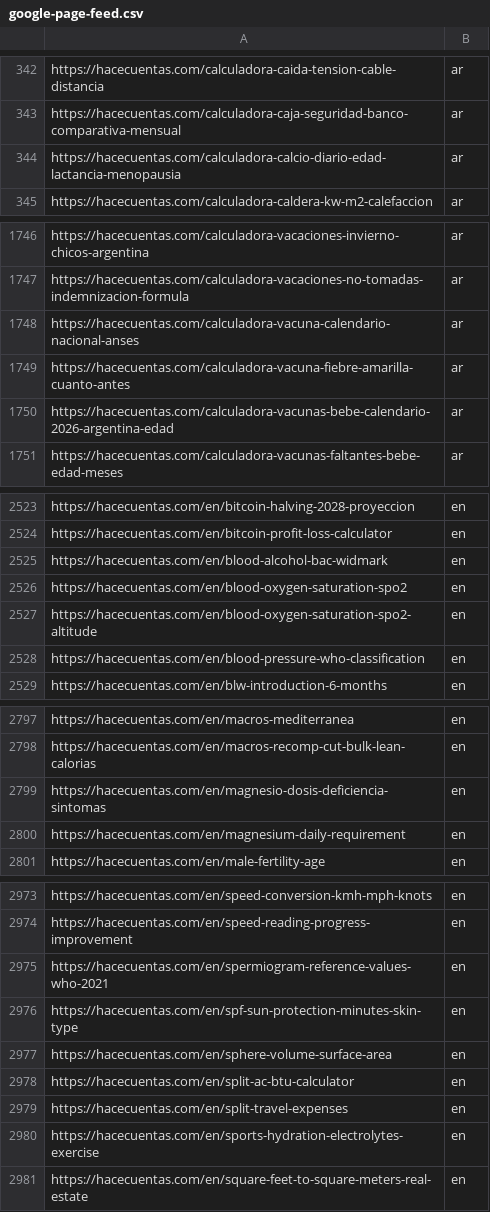
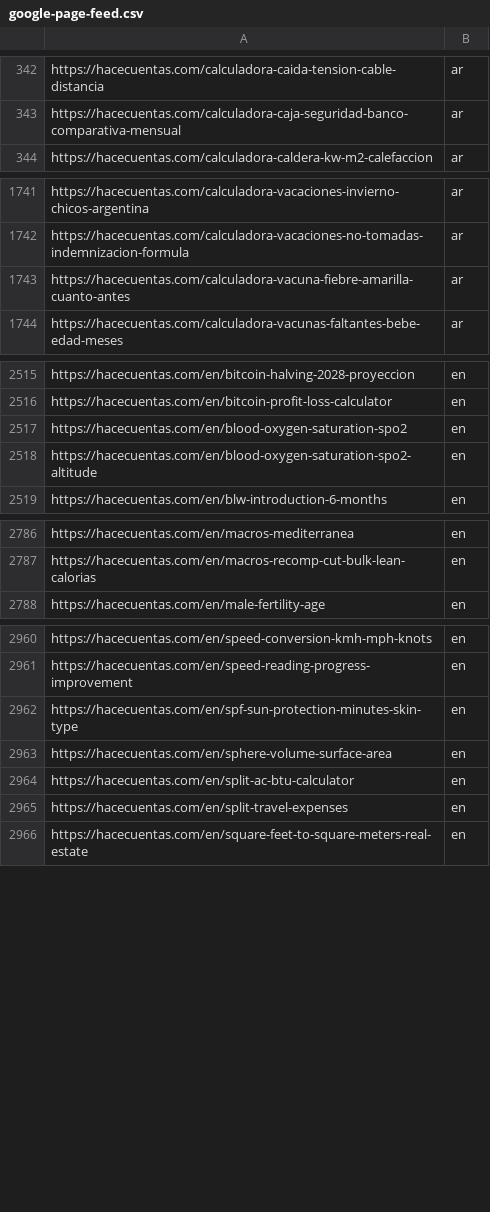
Before and after one commit to grblasquiz/hacecuentas, a CSV file: public/google-page-feed.csv, drawn as a sheet; only a part is shown, gaps mark what is left out; the diff covers the shown part only; the diff names each change by its address in the sheet, - before the commit and + after, or states it on an @@ line.

```diff
--- a/public/google-page-feed.csv
+++ b/public/google-page-feed.csv
-row 344: https://hacecuentas.com/calculadora-calcio-diario-edad-lactancia-menopausia | ar
-row 1748: https://hacecuentas.com/calculadora-vacuna-calendario-nacional-anses | ar
-row 1750: https://hacecuentas.com/calculadora-vacunas-bebe-calendario-2026-argentina-edad | ar
-row 2525: https://hacecuentas.com/en/blood-alcohol-bac-widmark | en
-row 2528: https://hacecuentas.com/en/blood-pressure-who-classification | en
-row 2799: https://hacecuentas.com/en/magnesio-dosis-deficiencia-sintomas | en
-row 2800: https://hacecuentas.com/en/magnesium-daily-requirement | en
-row 2975: https://hacecuentas.com/en/spermiogram-reference-values-who-2021 | en
-row 2980: https://hacecuentas.com/en/sports-hydration-electrolytes-exercise | en
```
Also changed, not shown: 8 removed rows elsewhere in this file, reports/ymyl-risk-audit.csv, 22 other files.
